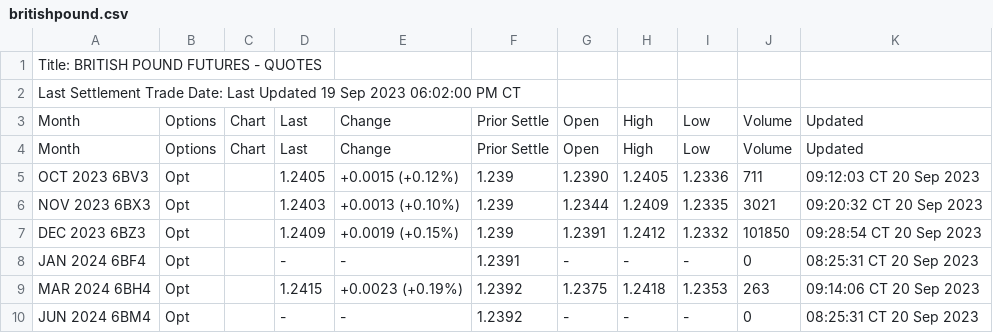
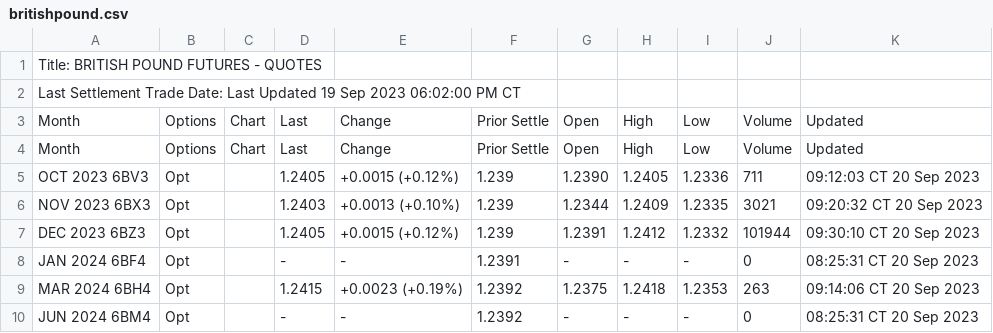
Before and after one commit to GBF-LTD/cmegroup, a CSV file: britishpound.csv, drawn as a sheet; only a part is shown.

Commit message:
update britishpound.csv

```diff
--- a/britishpound.csv
+++ b/britishpound.csv
@@ -6,3 +6,3 @@ OCT 2023 6BV3,Opt,,1.2405,+0.0015 (+0.12%),1.239,1.2390,1.2405,1.2336,711,09:12:
 NOV 2023 6BX3,Opt,,1.2403,+0.0013 (+0.10%),1.239,1.2344,1.2409,1.2335,3021,09:20:32 CT  20 Sep 2023
-DEC 2023 6BZ3,Opt,,1.2409,+0.0019 (+0.15%),1.239,1.2391,1.2412,1.2332,101850,09:28:54 CT  20 Sep 2023
+DEC 2023 6BZ3,Opt,,1.2405,+0.0015 (+0.12%),1.239,1.2391,1.2412,1.2332,101944,09:30:10 CT  20 Sep 2023
 JAN 2024 6BF4,Opt,,-,-,1.2391,-,-,-,0,08:25:31 CT  20 Sep 2023
```
